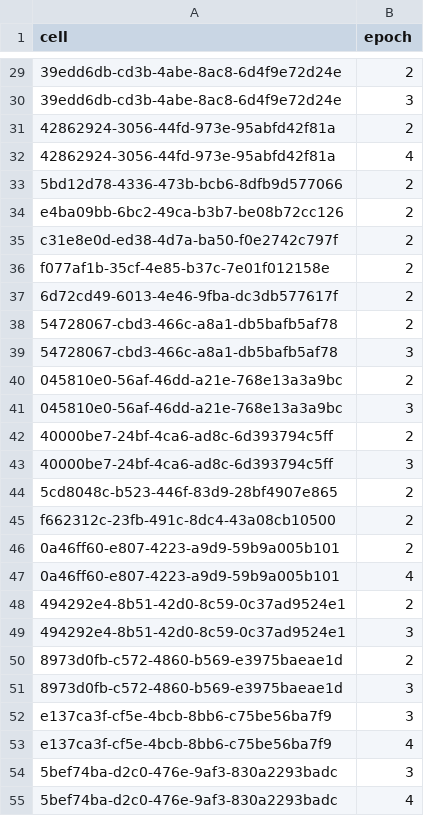
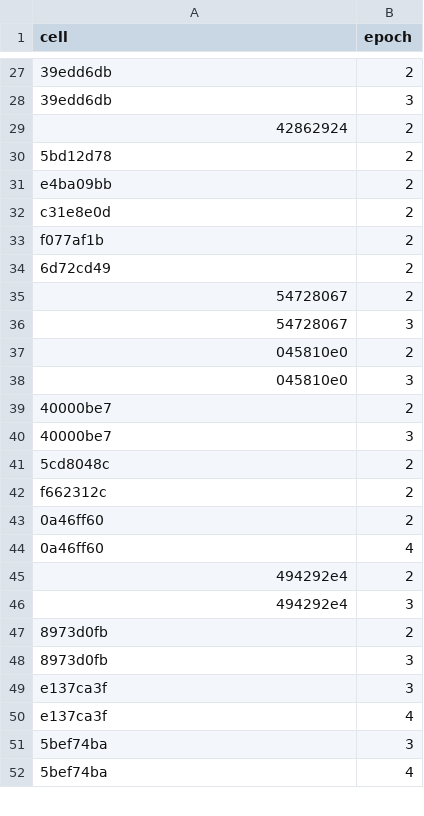
Before and after one commit to melizalab/cm_plasticity, a CSV file: inputs/colocalization_epochs.csv, drawn as a sheet; only a part is shown, gaps mark what is left out; removed rows and columns are numbered as before the commit, all else as after; the diff covers the shown part only; the diff names each change by its address in the sheet, - before the commit and + after, or states it on an @@ line.

Commit message:
reviewed all biocytin-filled cells and entries in coloc table

```diff
--- a/inputs/colocalization_epochs.csv
+++ b/inputs/colocalization_epochs.csv
-A27:A28 (cell): 39edd6db-cd3b-4abe-8ac8-6d4f9e72d24e
+A27:A28 (cell): 39edd6db
-A29 (cell): 42862924-3056-44fd-973e-95abfd42f81a
+A29 (cell): 42862924
-row 32: 42862924-3056-44fd-973e-95abfd42f81a | 4
-A30 (cell): 5bd12d78-4336-473b-bcb6-8dfb9d577066
+A30 (cell): 5bd12d78
-A31 (cell): e4ba09bb-6bc2-49ca-b3b7-be08b72cc126
+A31 (cell): e4ba09bb
-A32 (cell): c31e8e0d-ed38-4d7a-ba50-f0e2742c797f
+A32 (cell): c31e8e0d
-A33 (cell): f077af1b-35cf-4e85-b37c-7e01f012158e
+A33 (cell): f077af1b
-A34 (cell): 6d72cd49-6013-4e46-9fba-dc3db577617f
+A34 (cell): 6d72cd49
-A35:A36 (cell): 54728067-cbd3-466c-a8a1-db5bafb5af78
+A35:A36 (cell): 54728067
-A37:A38 (cell): 045810e0-56af-46dd-a21e-768e13a3a9bc
+A37:A38 (cell): 045810e0
-A39:A40 (cell): 40000be7-24bf-4ca6-ad8c-6d393794c5ff
+A39:A40 (cell): 40000be7
-A41 (cell): 5cd8048c-b523-446f-83d9-28bf4907e865
+A41 (cell): 5cd8048c
-A42 (cell): f662312c-23fb-491c-8dc4-43a08cb10500
+A42 (cell): f662312c
-A43:A44 (cell): 0a46ff60-e807-4223-a9d9-59b9a005b101
+A43:A44 (cell): 0a46ff60
-A45:A46 (cell): 494292e4-8b51-42d0-8c59-0c37ad9524e1
+A45:A46 (cell): 494292e4
-A47:A48 (cell): 8973d0fb-c572-4860-b569-e3975baeae1d
+A47:A48 (cell): 8973d0fb
-A49:A50 (cell): e137ca3f-cf5e-4bcb-8bb6-c75be56ba7f9
+A49:A50 (cell): e137ca3f
-A51:A52 (cell): 5bef74ba-d2c0-476e-9af3-830a2293badc
+A51:A52 (cell): 5bef74ba
```
Also changed, not shown: 37 added rows, 2 removed rows and 29 edited cells elsewhere in this file.
